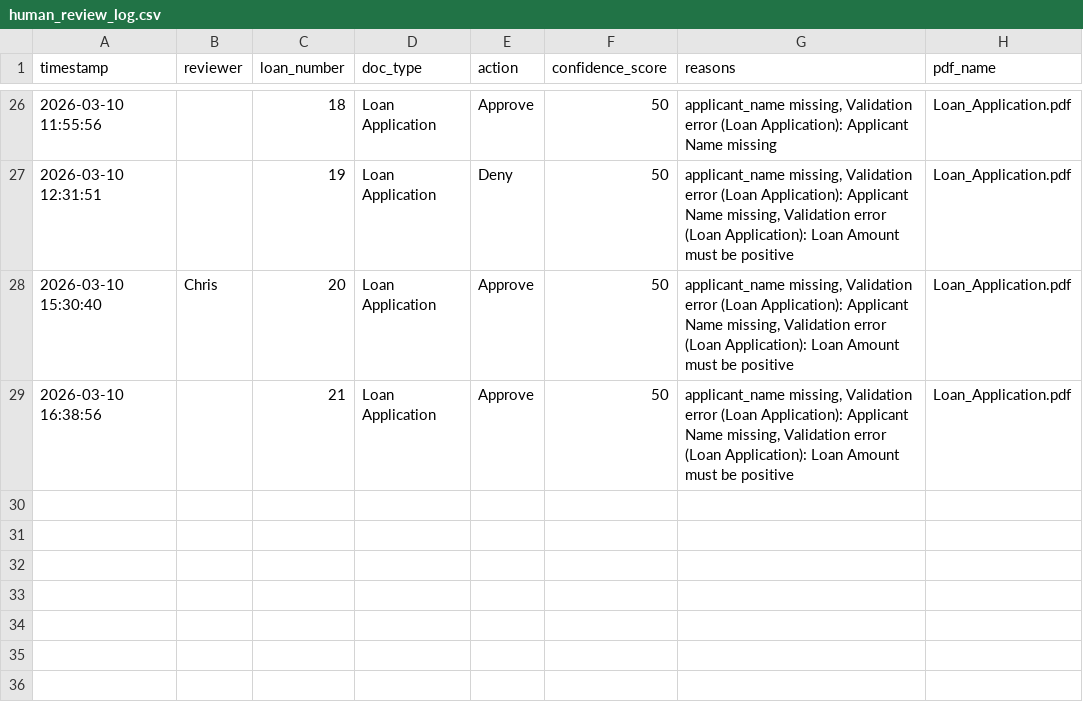
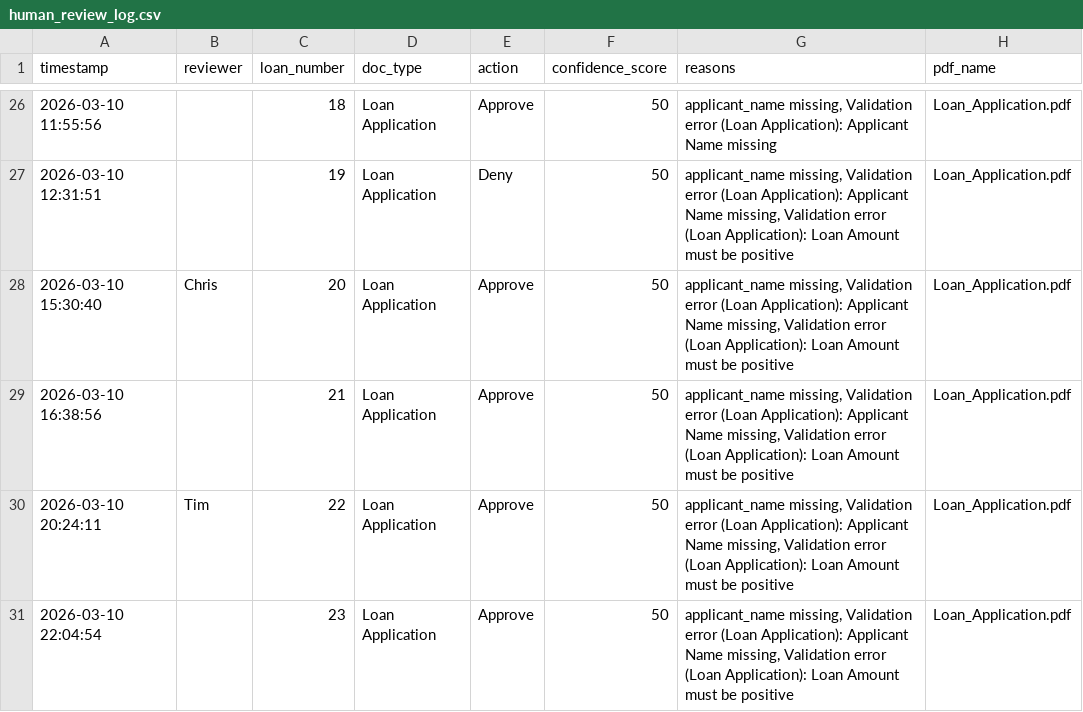
Before and after one commit to obizues/AI-Governance-Platform, a CSV file: logs/human_review_log.csv, drawn as a sheet; only a part is shown, gaps mark what is left out; the diff names each change by its address in the sheet, - before the commit and + after, or states it on an @@ line.

```diff
--- a/logs/human_review_log.csv
+++ b/logs/human_review_log.csv
+row 30: 2026-03-10 20:24:11 | Tim | 22 | Loan Application | Approve | 50 | applicant_name missing, Validation error (Loan Application): Applicant Name missing, Validation error (Loan Application): Loan Amount must be positive | Loan_Application.pdf
+row 31: 2026-03-10 22:04:54 |  | 23 | Loan Application | Approve | 50 | applicant_name missing, Validation error (Loan Application): Applicant Name missing, Validation error (Loan Application): Loan Amount must be positive | Loan_Application.pdf
```
Also changed, not shown: 8 other files.
